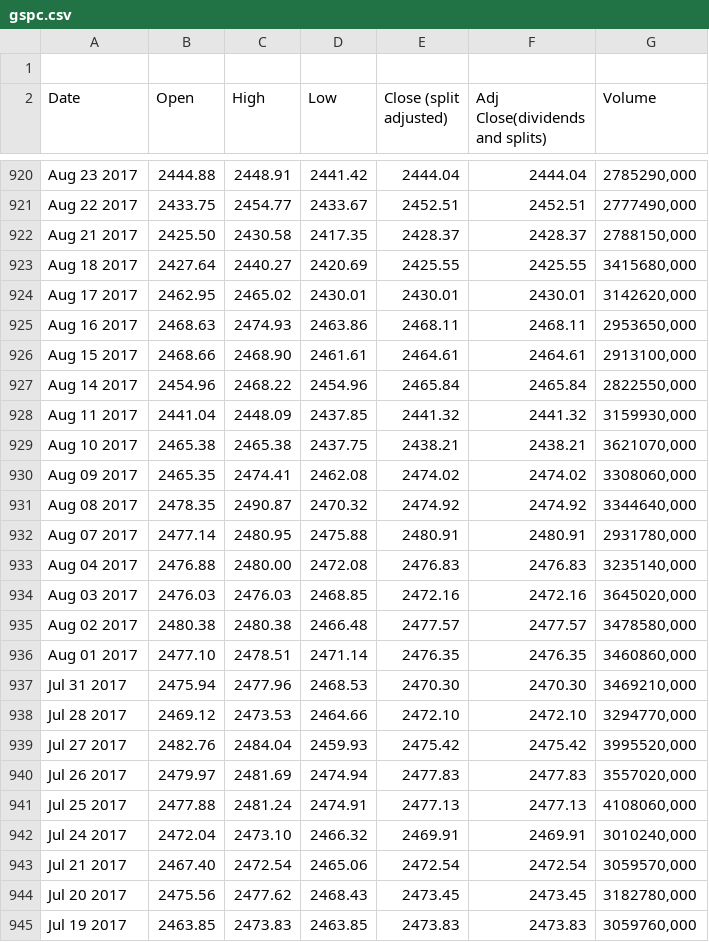
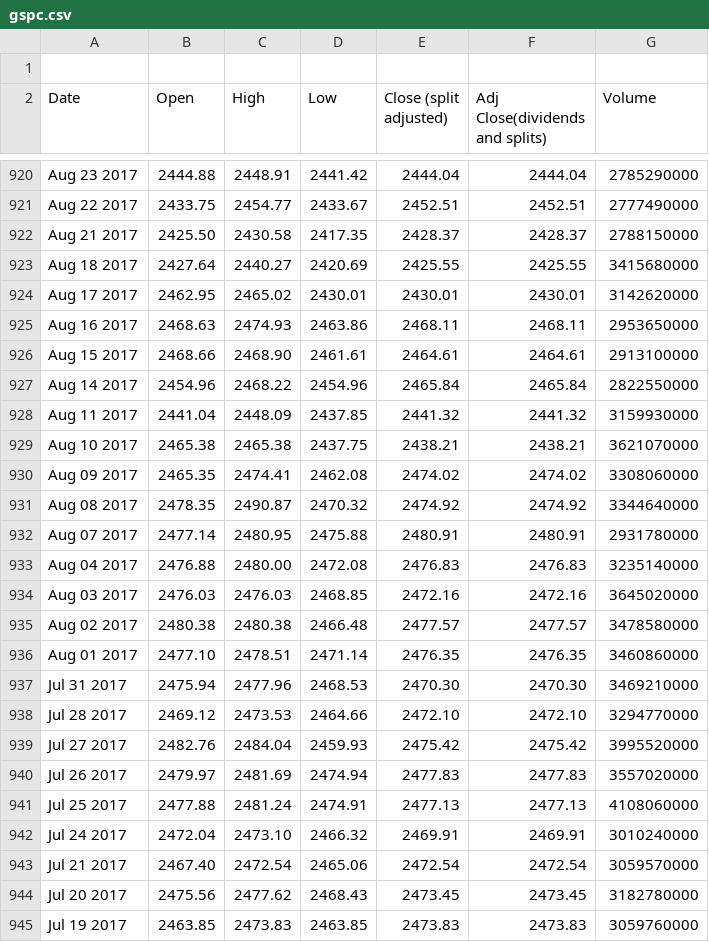
Before and after one commit to hoestlund/thesis, a CSV file: data/indices/yahoo/gspc.csv, drawn as a sheet; only a part is shown, gaps mark what is left out; the diff covers the shown part only; the diff names each change by its address in the sheet, - before the commit and + after, or states it on an @@ line.

```diff
--- a/data/indices/yahoo/gspc.csv
+++ b/data/indices/yahoo/gspc.csv
-G920 (Volume): 2785290‚000
+G920 (Volume): 2785290000
-G921 (Volume): 2777490‚000
+G921 (Volume): 2777490000
-G922 (Volume): 2788150‚000
+G922 (Volume): 2788150000
-G923 (Volume): 3415680‚000
+G923 (Volume): 3415680000
-G924 (Volume): 3142620‚000
+G924 (Volume): 3142620000
-G925 (Volume): 2953650‚000
+G925 (Volume): 2953650000
-G926 (Volume): 2913100‚000
+G926 (Volume): 2913100000
-G927 (Volume): 2822550‚000
+G927 (Volume): 2822550000
-G928 (Volume): 3159930‚000
+G928 (Volume): 3159930000
-G929 (Volume): 3621070‚000
+G929 (Volume): 3621070000
-G930 (Volume): 3308060‚000
+G930 (Volume): 3308060000
-G931 (Volume): 3344640‚000
+G931 (Volume): 3344640000
-G932 (Volume): 2931780‚000
+G932 (Volume): 2931780000
-G933 (Volume): 3235140‚000
+G933 (Volume): 3235140000
-G934 (Volume): 3645020‚000
+G934 (Volume): 3645020000
-G935 (Volume): 3478580‚000
+G935 (Volume): 3478580000
-G936 (Volume): 3460860‚000
+G936 (Volume): 3460860000
-G937 (Volume): 3469210‚000
+G937 (Volume): 3469210000
-G938 (Volume): 3294770‚000
+G938 (Volume): 3294770000
-G939 (Volume): 3995520‚000
+G939 (Volume): 3995520000
-G940 (Volume): 3557020‚000
+G940 (Volume): 3557020000
-G941 (Volume): 4108060‚000
+G941 (Volume): 4108060000
-G942 (Volume): 3010240‚000
+G942 (Volume): 3010240000
-G943 (Volume): 3059570‚000
+G943 (Volume): 3059570000
-G944 (Volume): 3182780‚000
+G944 (Volume): 3182780000
-G945 (Volume): 3059760‚000
+G945 (Volume): 3059760000
```
Also changed, not shown: 162 edited cells elsewhere in this file, 2 other files.
